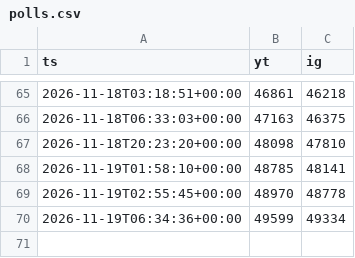
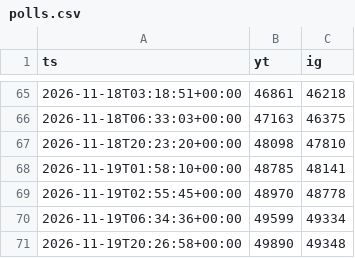
Before and after one commit to ButHowDoItKnow/uploader-bot, a CSV file: state/polls.csv, drawn as a sheet; only a part is shown, gaps mark what is left out; the diff names each change by its address in the sheet, - before the commit and + after, or states it on an @@ line.

```diff
--- a/state/polls.csv
+++ b/state/polls.csv
+row 71: 2026-11-19T20:26:58+00:00 | 49890 | 49348
```
Also changed, not shown: 1 other file.
